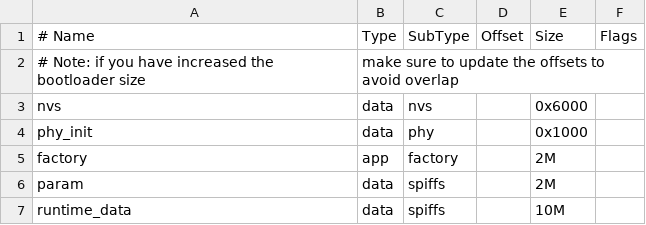
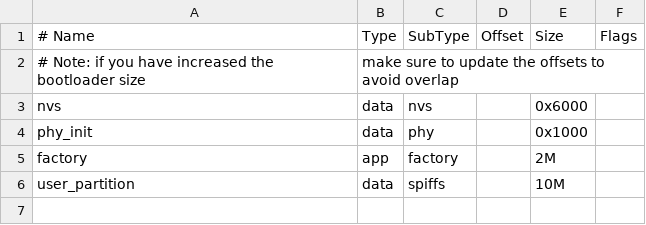
Before and after one commit to WWWWYYYYAAAA/AP210, a CSV file: AP_partitions.csv, drawn as a sheet.

Commit message:
add_set_spiffs

```diff
--- a/AP_partitions.csv
+++ b/AP_partitions.csv
@@ -5,3 +5,2 @@ phy_init, data, phy,     ,   0x1000,
 factory,  app,  factory, ,  2M,
-param,   data,  spiffs,  , 2M,
-runtime_data,  data,  spiffs,  , 10M,
+user_partition,   data,  spiffs,  , 10M,
```
Also changed, not shown: 2 other files.
